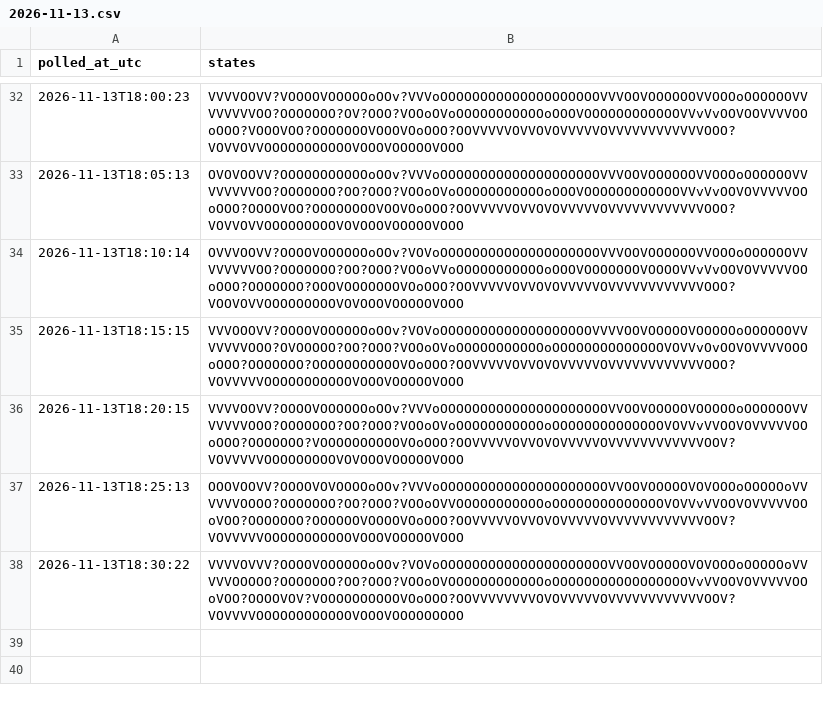
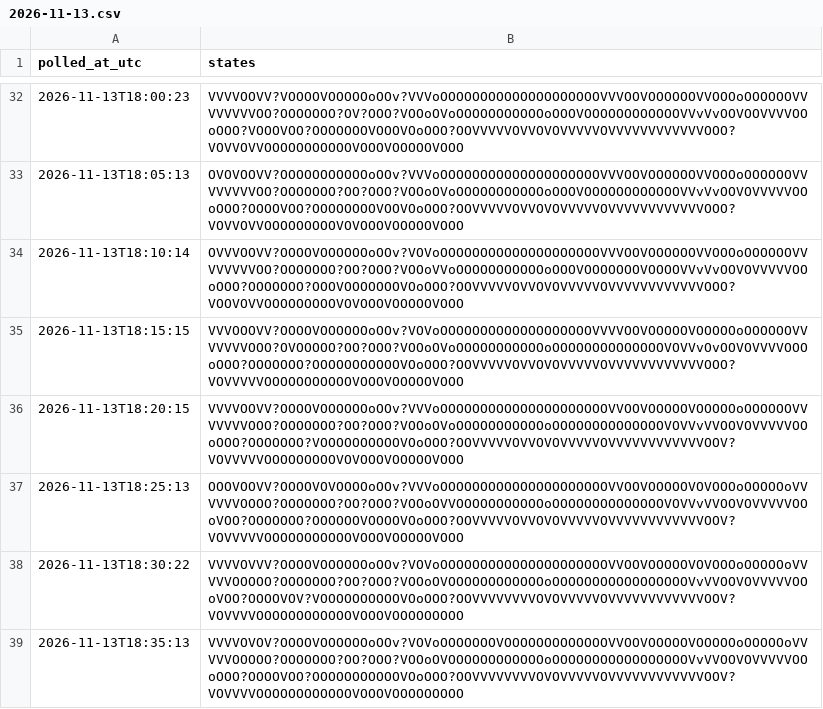
Before and after one commit to citina/curb-log, a CSV file: tools/data/ci/2026-11-13.csv, drawn as a sheet; only a part is shown, gaps mark what is left out; the diff names each change by its address in the sheet, - before the commit and + after, or states it on an @@ line.

Commit message:
poll 2026-11-13T18:35:14Z

```diff
--- a/tools/data/ci/2026-11-13.csv
+++ b/tools/data/ci/2026-11-13.csv
+row 39: 2026-11-13T18:35:13 | VVVVOVOV?OOOOVOOOOOOoOOv?VOVoOOOOOOOVOOOOOOOOOOOOOVVOOVOOOOOVOOOOOoOOOOOoVVVVVOOOOO?OOOOOOO?OO?OOO?VOOoOVOOOOOOOOOOOOoOOOOOOOOOOOOOOOOOVvVVOOVOVVVVVOOoOOO?OOOOVOO?OOOOOOOOOOOVOoOOO?OOVVVVVVVVOVOVVVVVOVVVVVVVVVVVVOOV?VOVVVVOOOOOOOOOOOOVOOOVOOOOOOOOO
```
